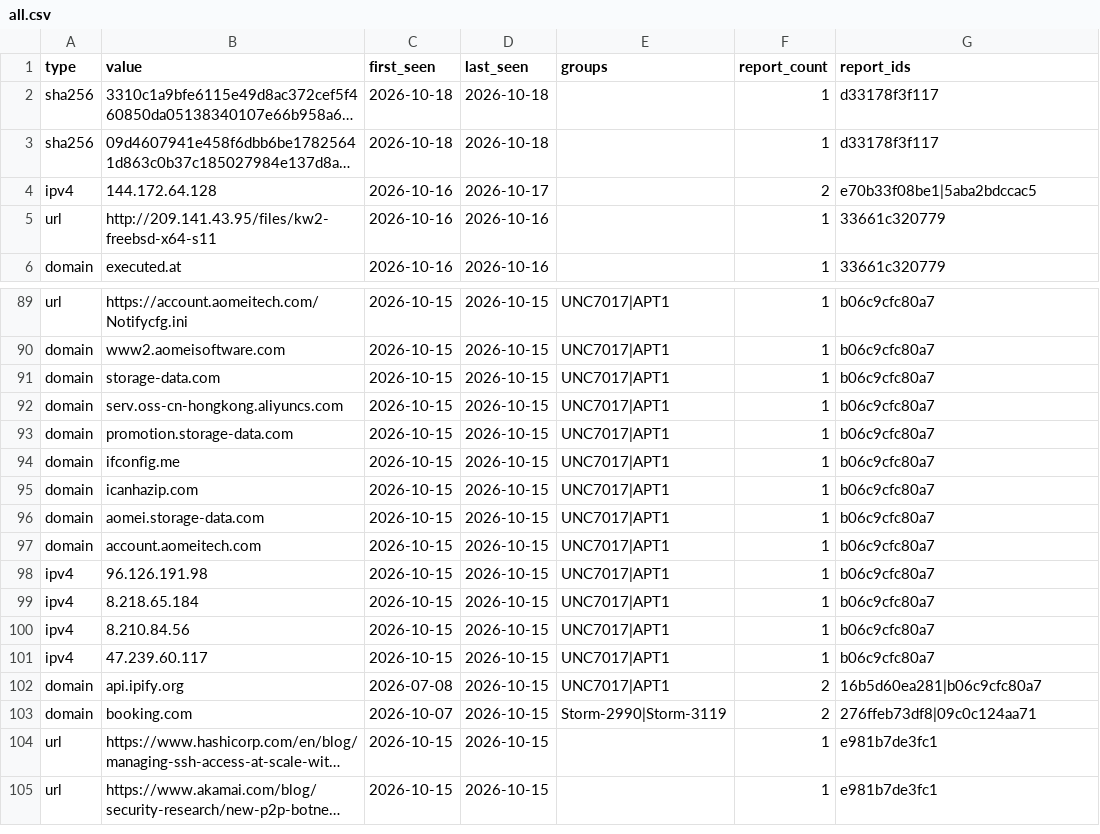
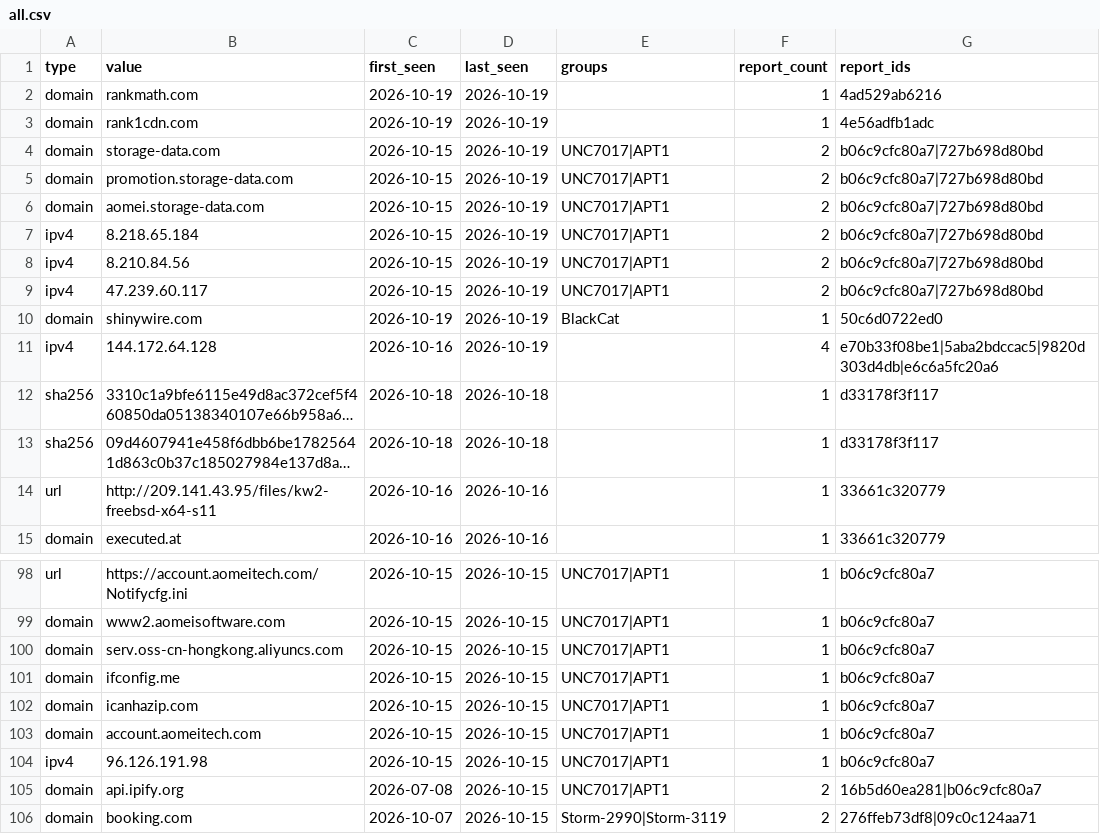
Before and after one commit to johndesanya/threatlens, a CSV file: site/iocs/all.csv, drawn as a sheet; only a part is shown, gaps mark what is left out; the shorter side is filled out with more unchanged rows; long unchanged cells end in …; removed rows and columns are numbered as before the commit, all else as after; the diff names each change by its address in the sheet, - before the commit and + after, or states it on an @@ line.

```diff
--- a/site/iocs/all.csv
+++ b/site/iocs/all.csv
+row 2: domain | rankmath.com | 2026-10-19 | 2026-10-19 |  | 1 | 4ad529ab6216
+row 3: domain | rank1cdn.com | 2026-10-19 | 2026-10-19 |  | 1 | 4e56adfb1adc
+row 4: domain | storage-data.com | 2026-10-15 | 2026-10-19 | UNC7017|APT1 | 2 | b06c9cfc80a7|727b698d80bd
+row 5: domain | promotion.storage-data.com | 2026-10-15 | 2026-10-19 | UNC7017|APT1 | 2 | b06c9cfc80a7|727b698d80bd
+row 6: domain | aomei.storage-data.com | 2026-10-15 | 2026-10-19 | UNC7017|APT1 | 2 | b06c9cfc80a7|727b698d80bd
+row 7: ipv4 | 8.218.65.184 | 2026-10-15 | 2026-10-19 | UNC7017|APT1 | 2 | b06c9cfc80a7|727b698d80bd
+row 8: ipv4 | 8.210.84.56 | 2026-10-15 | 2026-10-19 | UNC7017|APT1 | 2 | b06c9cfc80a7|727b698d80bd
+row 9: ipv4 | 47.239.60.117 | 2026-10-15 | 2026-10-19 | UNC7017|APT1 | 2 | b06c9cfc80a7|727b698d80bd
+row 10: domain | shinywire.com | 2026-10-19 | 2026-10-19 | BlackCat | 1 | 50c6d0722ed0
+row 11: ipv4 | 144.172.64.128 | 2026-10-16 | 2026-10-19 |  | 4 | e70b33f08be1|5aba2bdccac5|9820d303d4db|e6c6a5fc20a6
-row 4: ipv4 | 144.172.64.128 | 2026-10-16 | 2026-10-17 |  | 2 | e70b33f08be1|5aba2bdccac5
-row 91: domain | storage-data.com | 2026-10-15 | 2026-10-15 | UNC7017|APT1 | 1 | b06c9cfc80a7
-row 93: domain | promotion.storage-data.com | 2026-10-15 | 2026-10-15 | UNC7017|APT1 | 1 | b06c9cfc80a7
-row 96: domain | aomei.storage-data.com | 2026-10-15 | 2026-10-15 | UNC7017|APT1 | 1 | b06c9cfc80a7
-row 99: ipv4 | 8.218.65.184 | 2026-10-15 | 2026-10-15 | UNC7017|APT1 | 1 | b06c9cfc80a7
-row 100: ipv4 | 8.210.84.56 | 2026-10-15 | 2026-10-15 | UNC7017|APT1 | 1 | b06c9cfc80a7
-row 101: ipv4 | 47.239.60.117 | 2026-10-15 | 2026-10-15 | UNC7017|APT1 | 1 | b06c9cfc80a7
```
Also changed, not shown: 14 other files.
